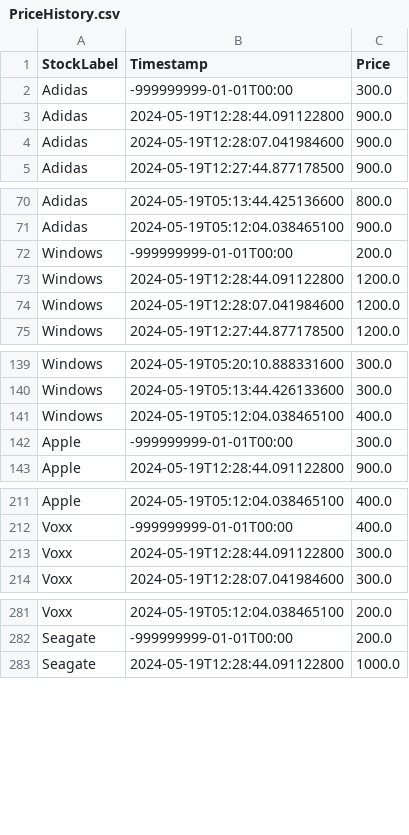
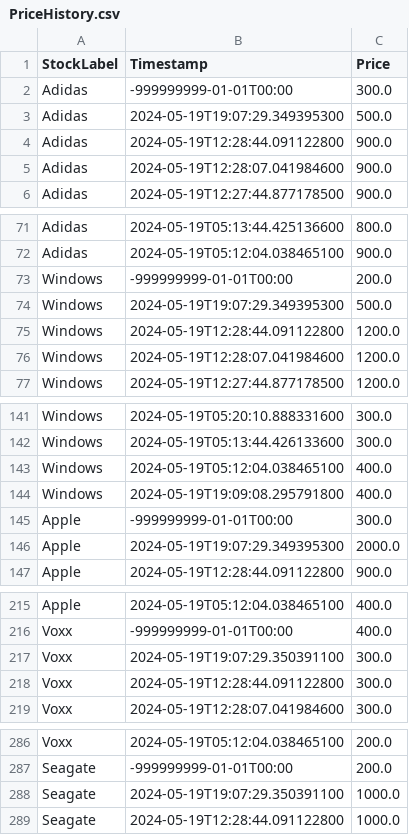
Before and after one commit to NourBahgat/StockExchange, a CSV file: PriceHistory.csv, drawn as a sheet; only a part is shown, gaps mark what is left out; the diff covers the shown part only; the diff names each change by its address in the sheet, - before the commit and + after, or states it on an @@ line.

```diff
--- a/PriceHistory.csv
+++ b/PriceHistory.csv
+row 3: Adidas | 2024-05-19T19:07:29.349395300 | 500.0
+row 74: Windows | 2024-05-19T19:07:29.349395300 | 500.0
+row 144: Windows | 2024-05-19T19:09:08.295791800 | 400.0
+row 146: Apple | 2024-05-19T19:07:29.349395300 | 2000.0
+row 217: Voxx | 2024-05-19T19:07:29.350391100 | 300.0
+row 288: Seagate | 2024-05-19T19:07:29.350391100 | 1000.0
```
Also changed, not shown: 1 added row elsewhere in this file, stocks.csv, users.csv, 6 other files.
